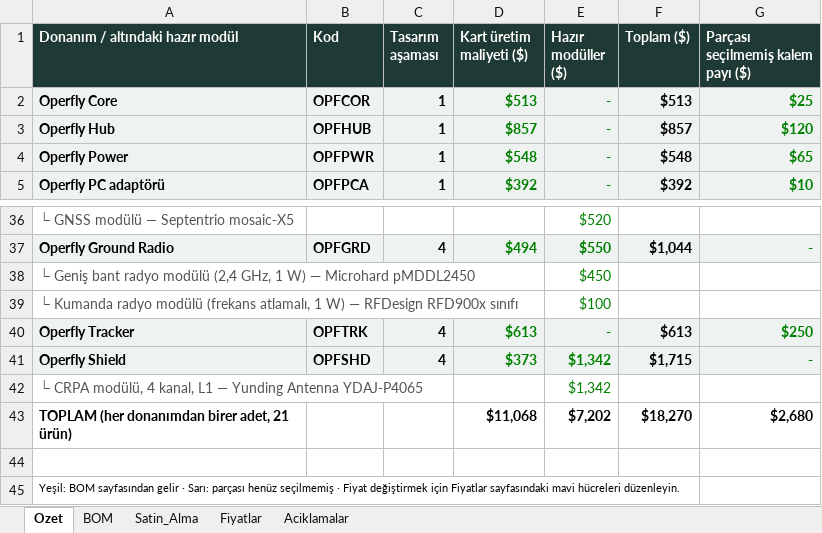
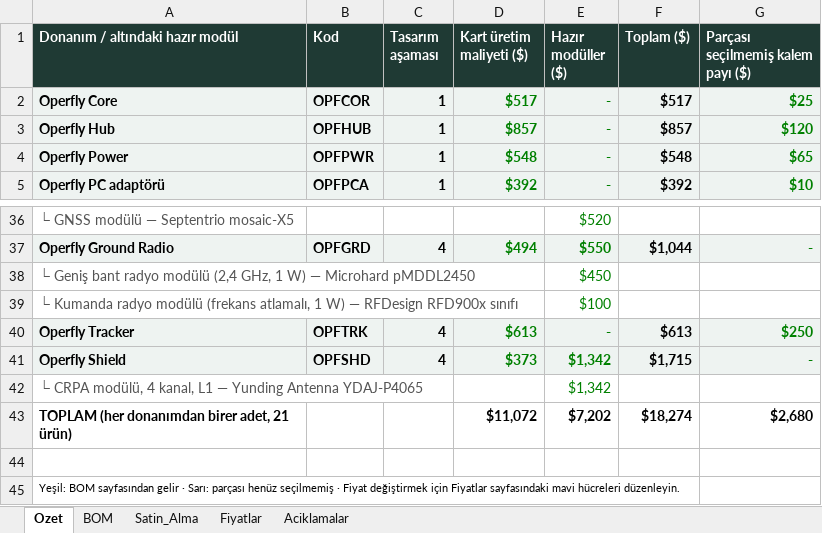
Before and after one commit to goktalay/Operfly, an Excel workbook: 13_DOKUMANTASYON/Operfly_BOM.xlsx, sheet Ozet, drawn as a sheet; only a part is shown, gaps mark what is left out; values as stored, in another font and other column widths than the file's, no borders; the diff names each change by its address in the sheet, - before the commit and + after, or states it on an @@ line.

```diff
--- a/13_DOKUMANTASYON/Operfly_BOM.xlsx (sheet Ozet)
+++ b/13_DOKUMANTASYON/Operfly_BOM.xlsx (sheet Ozet)
-D2 (Kart üretim maliyeti ($)): $513
+D2 (Kart üretim maliyeti ($)): $517
-F2 (Toplam ($)): $513
+F2 (Toplam ($)): $517
-D43 (Kart üretim maliyeti ($)): $11,068
+D43 (Kart üretim maliyeti ($)): $11,072
-F43 (Toplam ($)): $18,270
+F43 (Toplam ($)): $18,274
```
Also changed, not shown: sheet Satin_Alma, sheet Fiyatlar, sheet BOM, 2 other files.
